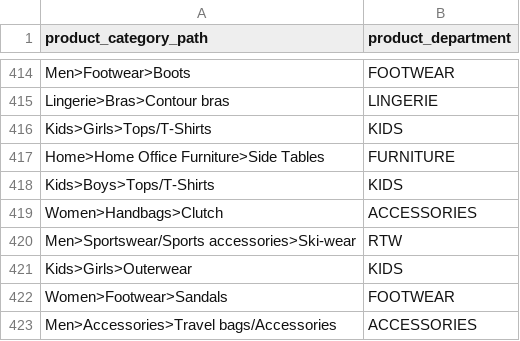
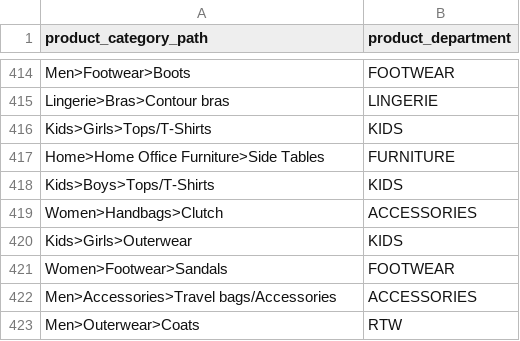
Before and after one commit to nixent/brandalley-dbt, a CSV file: dbt/brandalley-dbt/seeds/product_category_department.csv, drawn as a sheet; only a part is shown, gaps mark what is left out; the shorter side is filled out with more unchanged rows.

Commit message:
fix seed dupes

```diff
--- a/dbt/brandalley-dbt/seeds/product_category_department.csv
+++ b/dbt/brandalley-dbt/seeds/product_category_department.csv
@@ -419,3 +419,2 @@ Kids>Boys>Tops/T-Shirts,KIDS
 Women>Handbags>Clutch,ACCESSORIES
-Men>Sportswear/Sports accessories>Ski-wear,RTW
 Kids>Girls>Outerwear,KIDS
```
